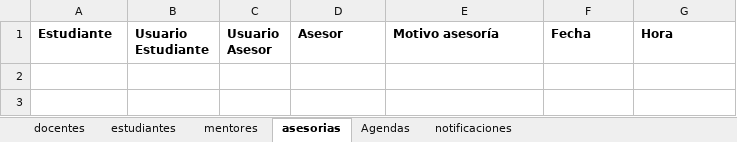
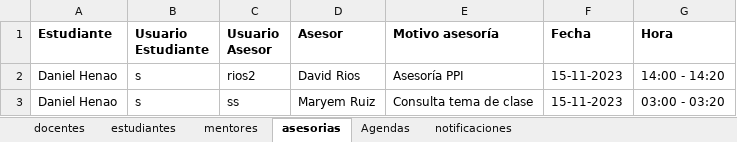
Before and after one commit to sebasx200/PPI_ConexionU, an Excel workbook: src/main/resources/datos/registros.xlsx, sheet asesorias, drawn as a sheet; values as stored, in another font and other column widths than the file's, no borders; the diff names each change by its address in the sheet, - before the commit and + after, or states it on an @@ line.

```diff
--- a/src/main/resources/datos/registros.xlsx (sheet asesorias)
+++ b/src/main/resources/datos/registros.xlsx (sheet asesorias)
+row 2: Daniel Henao | s | rios2 | David Rios | Asesoría PPI | 15-11-2023 | 14:00 - 14:20
+row 3: Daniel Henao | s | ss | Maryem Ruiz | Consulta tema de clase | 15-11-2023 | 03:00 - 03:20
```
Also changed, not shown: sheet mentores, sheet docentes, 4 other files.
